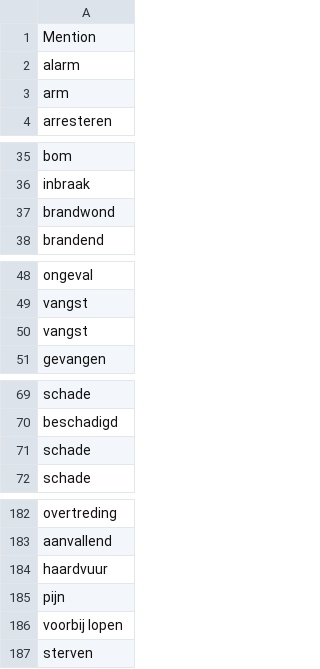
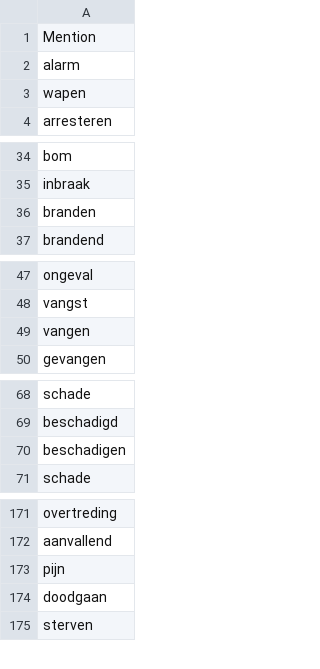
Before and after one commit to ADAH-EviDENce/baseline_search, a CSV file: data/nl_mentions.csv, drawn as a sheet; only a part is shown, gaps mark what is left out; removed rows and columns are numbered as before the commit, all else as after; the diff covers the shown part only; the diff names each change by its address in the sheet, - before the commit and + after, or states it on an @@ line.

```diff
--- a/data/nl_mentions.csv
+++ b/data/nl_mentions.csv
-A3: arm
+A3: wapen
-A36: brandwond
+A36: branden
-A49: vangst
+A49: vangen
-A70: schade
+A70: beschadigen
-row 184: haardvuur
-A174: voorbij lopen
+A174: doodgaan
```
Also changed, not shown: 3 added rows, 18 removed rows and 10 edited cells elsewhere in this file, 1 other file.
